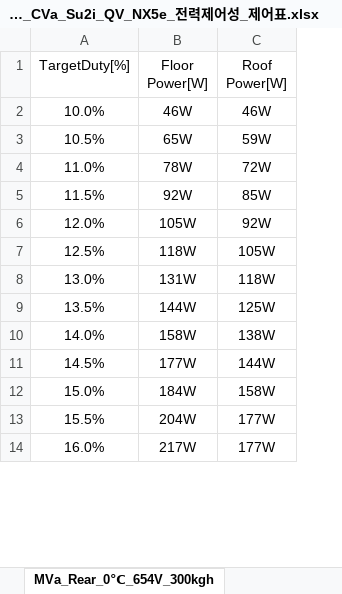
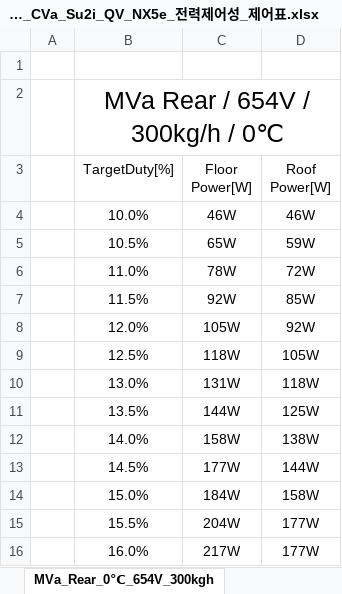
Before and after one commit to heats86/PTC_DOC, an Excel workbook: 99. 부가업무/3. 6item 전력제어성 시험/csv/정리본/MVa FR_MVa RR_CVa_Su2i_QV_NX5e_전력제어성_제어표.xlsx, sheet MVa_Rear_0℃_654V_300kgh, drawn as a sheet; only a part is shown; values as stored, in another font and other column widths than the file's, no borders; charts and pictures not drawn; addresses are those after the commit; the diff names each change by its address in the sheet, - before the commit and + after, or states it on an @@ line.

```diff
--- a/99. 부가업무/3. 6item 전력제어성 시험/csv/정리본/MVa FR_MVa RR_CVa_Su2i_QV_NX5e_전력제어성_제어표.xlsx (sheet MVa_Rear_0℃_654V_300kgh)
+++ b/99. 부가업무/3. 6item 전력제어성 시험/csv/정리본/MVa FR_MVa RR_CVa_Su2i_QV_NX5e_전력제어성_제어표.xlsx (sheet MVa_Rear_0℃_654V_300kgh)
+column A, empty
+row 1: (empty)
+row 2:  | MVa Rear / 654V / 300kg/h / 0℃
```
Also changed, not shown: sheet Su2i_0℃_266V_300kgh, sheet MVa_Front_-30℃_654V_300kgh, sheet MVa_Rear_-30℃_654V_300kgh, sheet Su2i_-30℃_266V_300kgh, sheet NX5e_0℃_360V_300kgh, sheet MVa_Front_0℃_654V_300kgh, 5 more sheets, other sheet tabs, charts or pictures, 2 other files.
